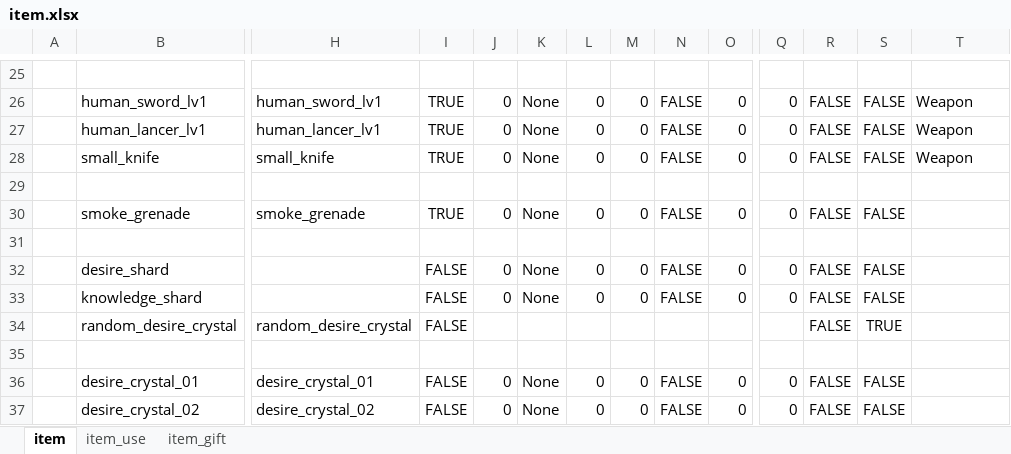
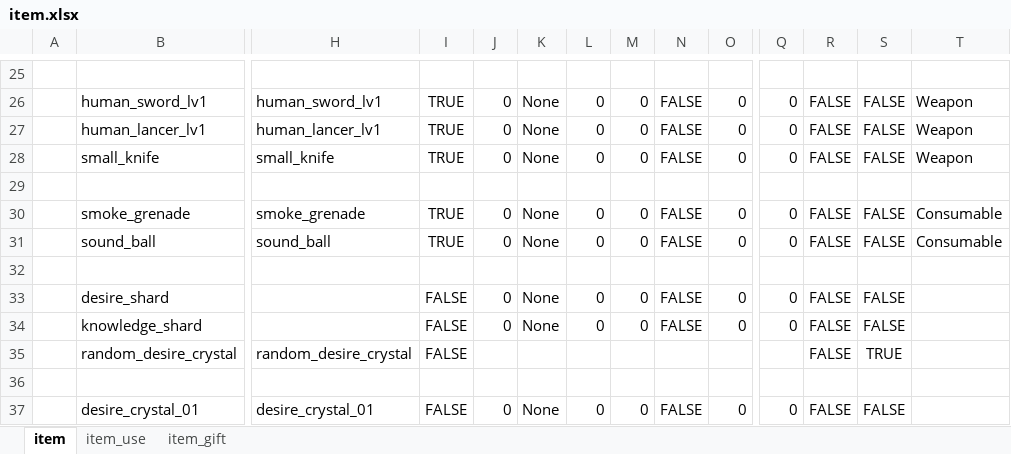
Before and after one commit to nmbswls/FkSucProj, an Excel workbook: Config/Datas/item.xlsx, sheet item, drawn as a sheet; only a part is shown, gaps mark what is left out; the shorter side is filled out with more unchanged rows; values as stored, in another font and other column widths than the file's, no borders; rows hold the shown columns only; the diff names each change by its address in the sheet, - before the commit and + after, or states it on an @@ line.

```diff
--- a/Config/Datas/item.xlsx (sheet item)
+++ b/Config/Datas/item.xlsx (sheet item)
-T30: (empty)
+T30: Consumable
+row 31:  | sound_ball | sound_ball | TRUE | 0 | None | 0 | 0 | FALSE | 0 | 0 | FALSE | FALSE | Consumable
```
Also changed, not shown: sheet item_use, Config/Datas/skill.xlsx, 5 other files.
